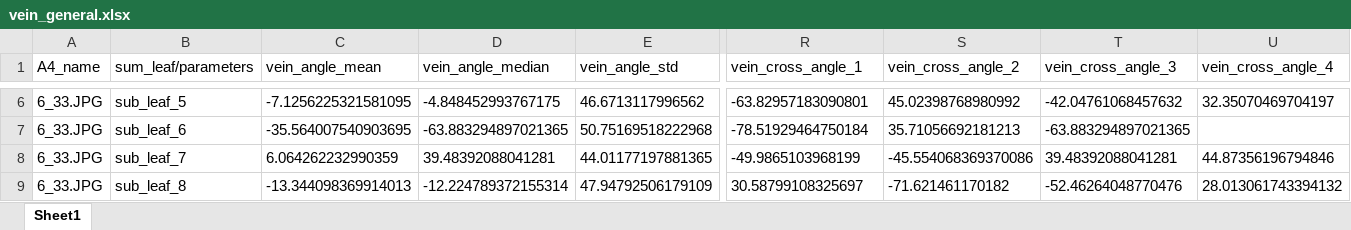
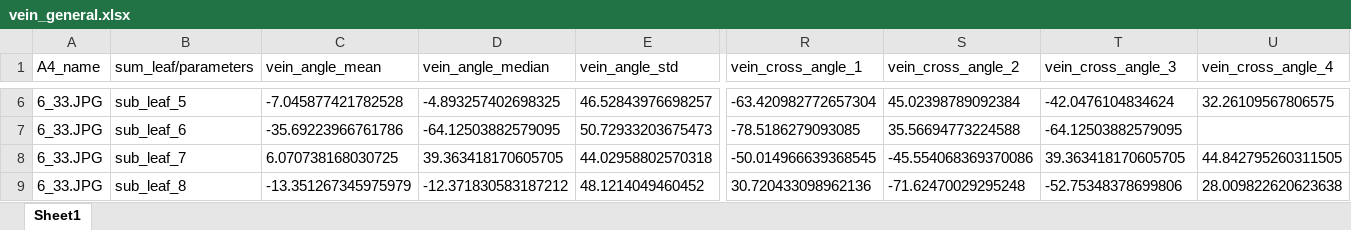
Before and after one commit to ZhengPeng7/LeafVeinExtraction, an Excel workbook: vein_data/vein_general.xlsx, sheet Sheet1, drawn as a sheet; only a part is shown, gaps mark what is left out; values as stored, in another font and other column widths than the file's, no borders; the diff covers the shown part only; the diff names each change by its address in the sheet, - before the commit and + after, or states it on an @@ line.

```diff
--- a/vein_data/vein_general.xlsx (sheet Sheet1)
+++ b/vein_data/vein_general.xlsx (sheet Sheet1)
-C6 (vein_angle_mean): -7.1256225321581095
+C6 (vein_angle_mean): -7.045877421782528
-D6 (vein_angle_median): -4.848452993767175
+D6 (vein_angle_median): -4.893257402698325
-E6 (vein_angle_std): 46.6713117996562
+E6 (vein_angle_std): 46.52843976698257
-R6 (vein_cross_angle_1): -63.82957183090801
+R6 (vein_cross_angle_1): -63.420982772657304
-S6 (vein_cross_angle_2): 45.02398768980992
+S6 (vein_cross_angle_2): 45.02398789092384
-T6 (vein_cross_angle_3): -42.04761068457632
+T6 (vein_cross_angle_3): -42.0476104834624
-U6 (vein_cross_angle_4): 32.35070469704197
+U6 (vein_cross_angle_4): 32.26109567806575
-C7 (vein_angle_mean): -35.564007540903695
+C7 (vein_angle_mean): -35.69223966761786
-D7 (vein_angle_median): -63.883294897021365
+D7 (vein_angle_median): -64.12503882579095
-E7 (vein_angle_std): 50.75169518222968
+E7 (vein_angle_std): 50.72933203675473
-R7 (vein_cross_angle_1): -78.51929464750184
+R7 (vein_cross_angle_1): -78.5186279093085
-S7 (vein_cross_angle_2): 35.71056692181213
+S7 (vein_cross_angle_2): 35.56694773224588
-T7 (vein_cross_angle_3): -63.883294897021365
+T7 (vein_cross_angle_3): -64.12503882579095
-C8 (vein_angle_mean): 6.064262232990359
+C8 (vein_angle_mean): 6.070738168030725
-D8 (vein_angle_median): 39.48392088041281
+D8 (vein_angle_median): 39.363418170605705
-E8 (vein_angle_std): 44.01177197881365
+E8 (vein_angle_std): 44.02958802570318
-R8 (vein_cross_angle_1): -49.9865103968199
+R8 (vein_cross_angle_1): -50.014966639368545
-T8 (vein_cross_angle_3): 39.48392088041281
+T8 (vein_cross_angle_3): 39.363418170605705
-U8 (vein_cross_angle_4): 44.87356196794846
+U8 (vein_cross_angle_4): 44.842795260311505
-C9 (vein_angle_mean): -13.344098369914013
+C9 (vein_angle_mean): -13.351267345975979
-D9 (vein_angle_median): -12.224789372155314
+D9 (vein_angle_median): -12.371830583187212
-E9 (vein_angle_std): 47.94792506179109
+E9 (vein_angle_std): 48.1214049460452
-R9 (vein_cross_angle_1): 30.58799108325697
+R9 (vein_cross_angle_1): 30.720433098962136
-S9 (vein_cross_angle_2): -71.621461170182
+S9 (vein_cross_angle_2): -71.62470029295248
-T9 (vein_cross_angle_3): -52.46264048770476
+T9 (vein_cross_angle_3): -52.75348378699806
-U9 (vein_cross_angle_4): 28.013061743394132
+U9 (vein_cross_angle_4): 28.009822620623638
```
Also changed, not shown: 46 edited cells elsewhere in this sheet, vein_data/vein_curvatures_0.xlsx, vein_data/vein_curvatures_1.xlsx, 18 other files.
